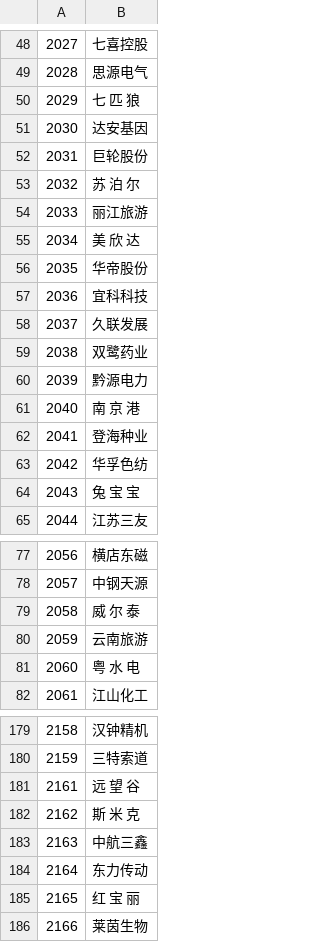
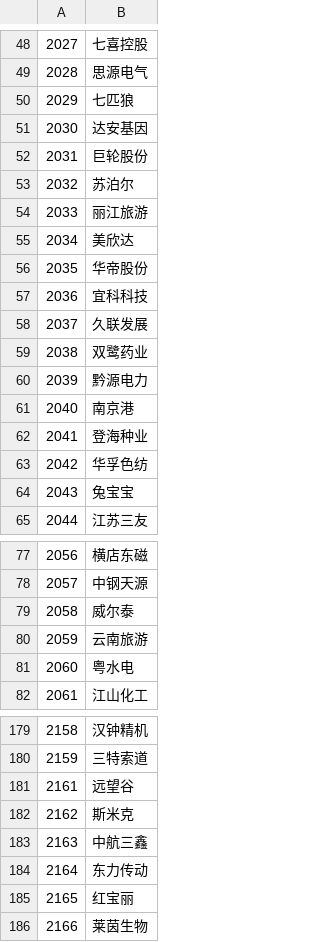
Before and after one commit to VictoriqueCQ/QI_System, a CSV file: presentation/name_code.csv, drawn as a sheet; only a part is shown, gaps mark what is left out; the diff covers the shown part only.

```diff
--- a/presentation/name_code.csv
+++ b/presentation/name_code.csv
@@ -49,8 +49,8 @@
 2028	思源电气
-2029	七 匹 狼
+2029	七匹狼
 2030	达安基因
 2031	巨轮股份
-2032	苏 泊 尔
+2032	苏泊尔
 2033	丽江旅游
-2034	美 欣 达
+2034	美欣达
 2035	华帝股份
@@ -60,6 +60,6 @@
 2039	黔源电力
-2040	南 京 港
+2040	南京港
 2041	登海种业
 2042	华孚色纺
-2043	兔 宝 宝
+2043	兔宝宝
 2044	江苏三友
@@ -78,5 +78,5 @@
 2057	中钢天源
-2058	威 尔 泰
+2058	威尔泰
 2059	云南旅游
-2060	粤 水 电
+2060	粤水电
 2061	江山化工
@@ -180,7 +180,7 @@
 2159	三特索道
-2161	远 望 谷
-2162	斯 米 克
+2161	远望谷
+2162	斯米克
 2163	中航三鑫
 2164	东力传动
-2165	红 宝 丽
+2165	红宝丽
 2166	莱茵生物
```
Also changed, not shown: 37 edited cells elsewhere in this file, 3 other files.
